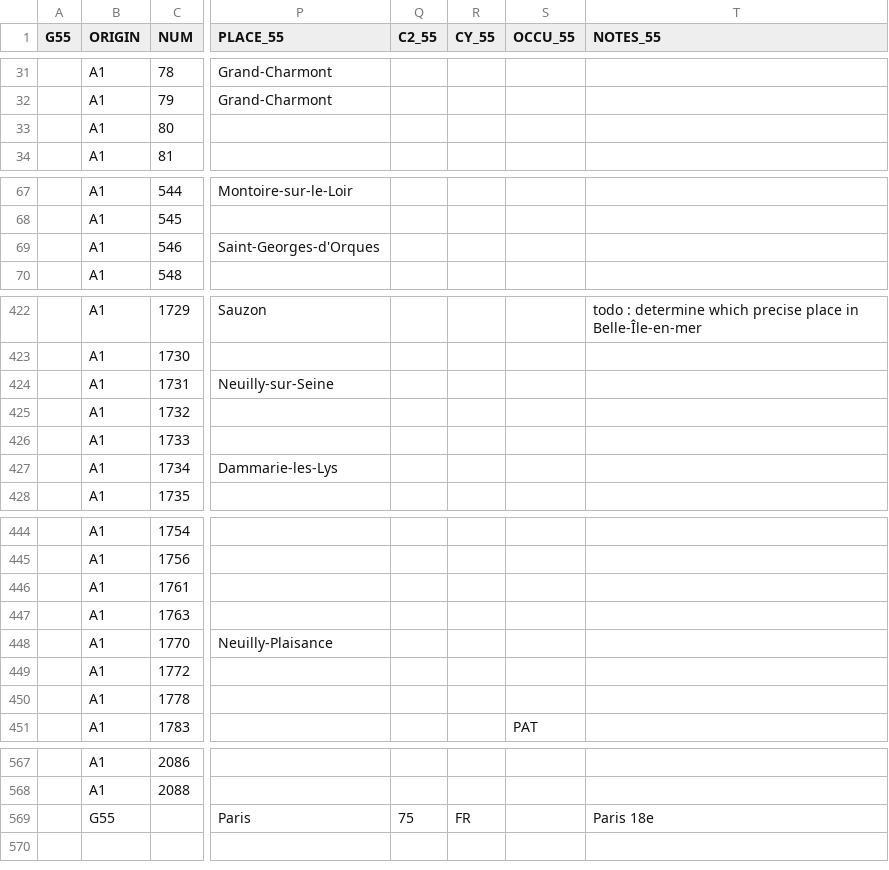
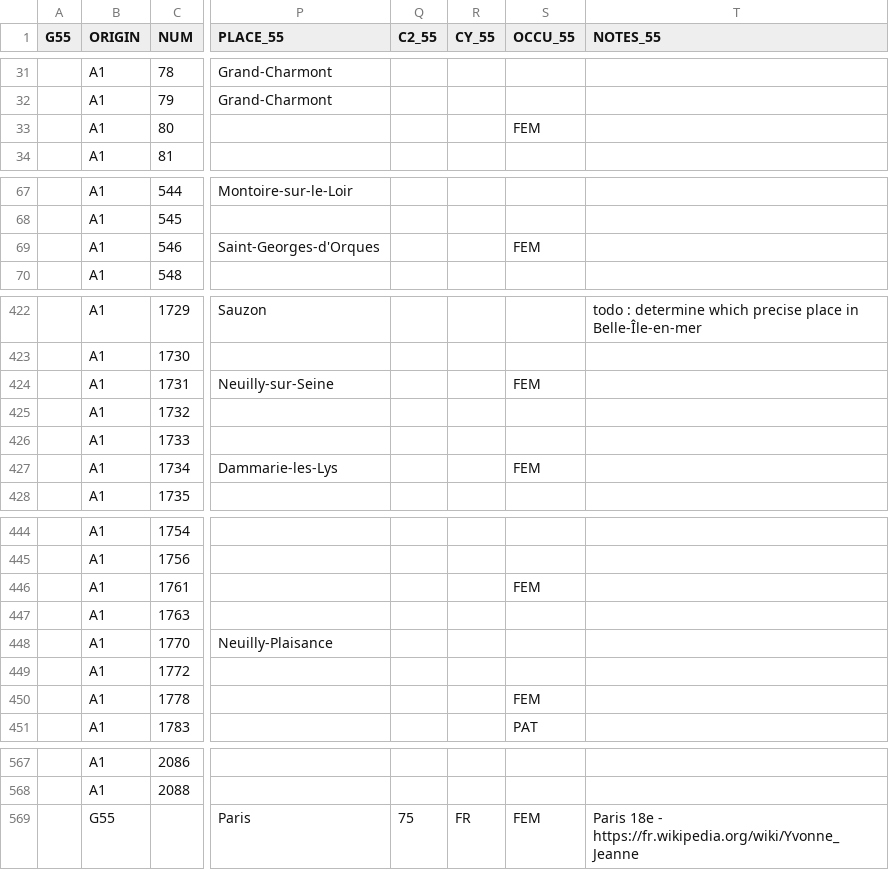
Before and after one commit to tig12/g5, a CSV file: data/3-edited/g55-edited/570SPO.csv, drawn as a sheet; only a part is shown, gaps mark what is left out; the diff covers the shown part only; the diff names each change by its address in the sheet, - before the commit and + after, or states it on an @@ line.

Commit message:
Continue g55 edited2cura (ex cura g552csv) + doc

```diff
--- a/data/3-edited/g55-edited/570SPO.csv
+++ b/data/3-edited/g55-edited/570SPO.csv
-S33 (OCCU_55): (empty)
+S33 (OCCU_55): FEM
-S69 (OCCU_55): (empty)
+S69 (OCCU_55): FEM
-S424 (OCCU_55): (empty)
+S424 (OCCU_55): FEM
-S427 (OCCU_55): (empty)
+S427 (OCCU_55): FEM
-S446 (OCCU_55): (empty)
+S446 (OCCU_55): FEM
-S450 (OCCU_55): (empty)
+S450 (OCCU_55): FEM
-S569 (OCCU_55): (empty)
+S569 (OCCU_55): FEM
-T569 (NOTES_55): Paris 18e
+T569 (NOTES_55): Paris 18e - https://fr.wikipedia.org/wiki/Yvonne_Jeanne
```
Also changed, not shown: 1 edited cell elsewhere in this file, 26 other files.
